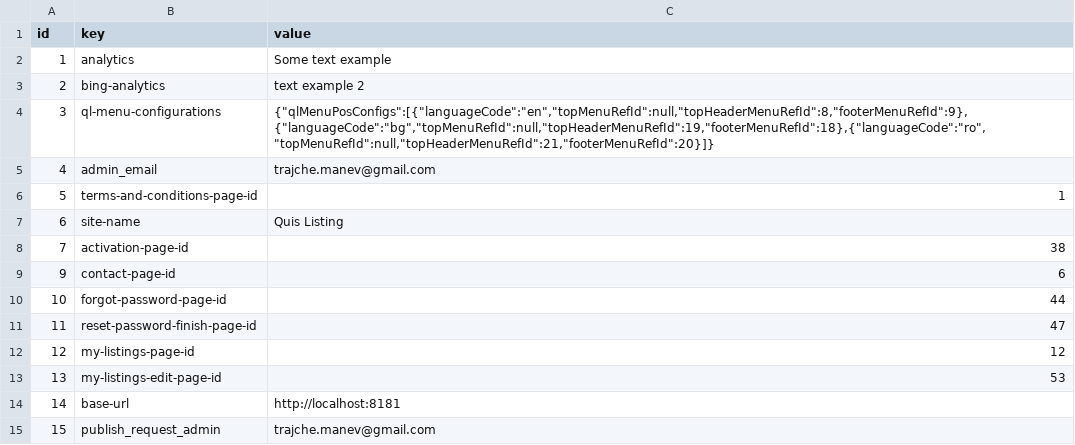
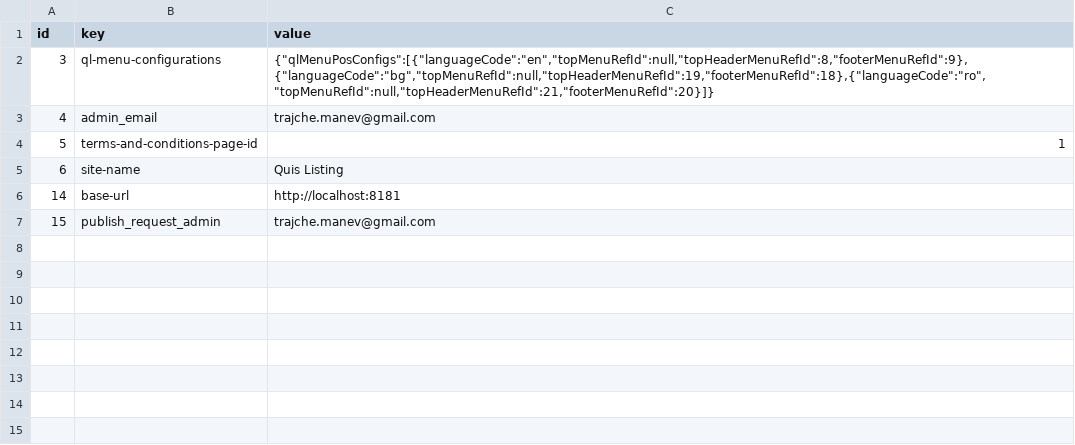
Before and after one commit to tmanev/quis-listing, a CSV file: src/main/resources/config/liquibase/load-data/ql_configurations.csv, drawn as a sheet; the diff names each change by its address in the sheet, - before the commit and + after, or states it on an @@ line.

```diff
--- a/src/main/resources/config/liquibase/load-data/ql_configurations.csv
+++ b/src/main/resources/config/liquibase/load-data/ql_configurations.csv
-row 2: 1 | analytics | Some text example
-row 3: 2 | bing-analytics | text example 2
-row 8: 7 | activation-page-id | 38
-row 9: 9 | contact-page-id | 6
-row 10: 10 | forgot-password-page-id | 44
-row 11: 11 | reset-password-finish-page-id | 47
-row 12: 12 | my-listings-page-id | 12
-row 13: 13 | my-listings-edit-page-id | 53
```
Also changed, not shown: 27 other files.
